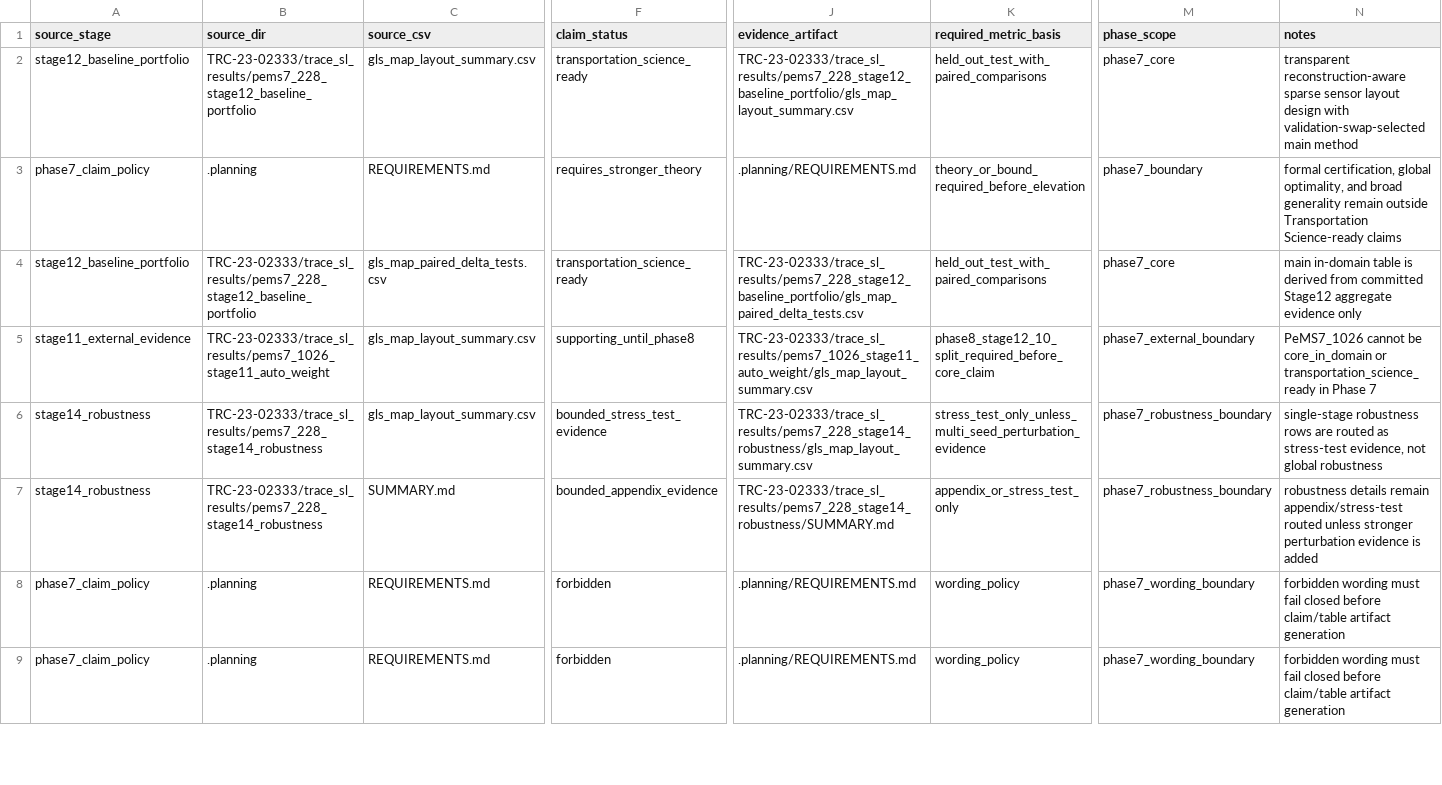
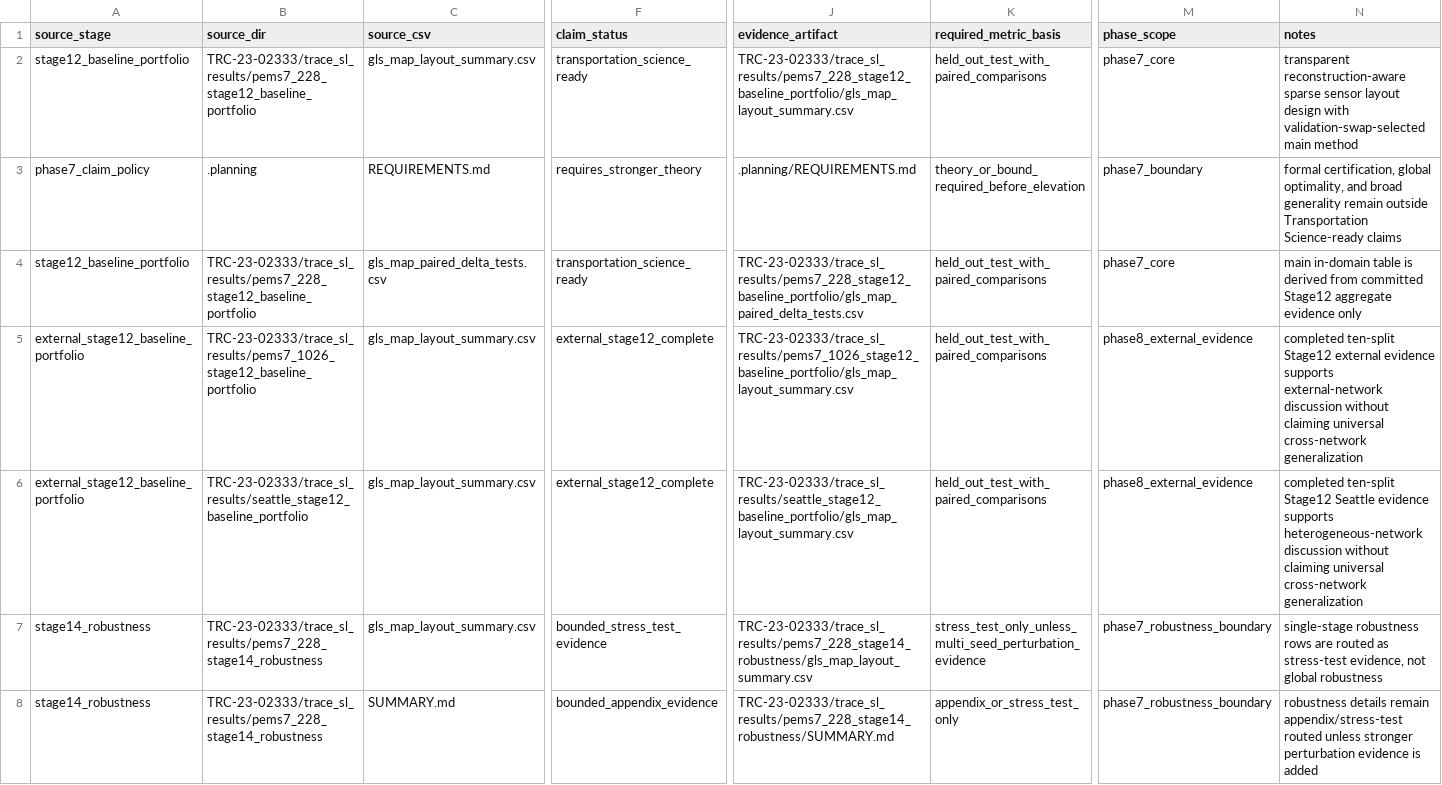
Before and after one commit to Radar-Lei/sensor_opt, a CSV file: TRC-23-02333/trace_sl_results/paper_sources/claim_contract.csv, drawn as a sheet; only a part is shown, gaps mark what is left out; the shorter side is filled out with more unchanged rows; rows hold the shown columns only; the diff names each change by its address in the sheet, - before the commit and + after, or states it on an @@ line.

Commit message:
Align TR-B narrative with Stage12 evidence

```diff
--- a/TRC-23-02333/trace_sl_results/paper_sources/claim_contract.csv
+++ b/TRC-23-02333/trace_sl_results/paper_sources/claim_contract.csv
-A5 (source_stage): stage11_external_evidence
+A5 (source_stage): external_stage12_baseline_portfolio
-B5 (source_dir): TRC-23-02333/trace_sl_results/pems7_1026_stage11_auto_weight
+B5 (source_dir): TRC-23-02333/trace_sl_results/pems7_1026_stage12_baseline_portfolio
-F5 (claim_status): supporting_until_phase8
+F5 (claim_status): external_stage12_complete
-J5 (evidence_artifact): TRC-23-02333/trace_sl_results/pems7_1026_stage11_auto_weight/gls_map_layout_summary.csv
+J5 (evidence_artifact): TRC-23-02333/trace_sl_results/pems7_1026_stage12_baseline_portfolio/gls_map_layout_summary.csv
-K5 (required_metric_basis): phase8_stage12_10_split_required_before_core_claim
+K5 (required_metric_basis): held_out_test_with_paired_comparisons
-M5 (phase_scope): phase7_external_boundary
+M5 (phase_scope): phase8_external_evidence
-N5 (notes): PeMS7_1026 cannot be core_in_domain or transportation_science_ready in Phase 7
+N5 (notes): completed ten-split Stage12 external evidence supports external-network discussion without claiming universal cross-network generalization
+row 6: external_stage12_baseline_portfolio | TRC-23-02333/trace_sl_results/seattle_stage12_baseline_portfolio | gls_map_layout_summary.csv | external_stage12_complete | TRC-23-02333/trace_sl_results/seattle_stage12_baseline_portfolio/gls_map_layout_summary.csv | held_out_test_with_paired_comparisons | phase8_external_evidence | completed ten-split Stage12 Seattle evidence supports heterogeneous-network discussion without claiming universal cross-network generalization
```
Also changed, not shown: TRC-23-02333/trace_sl_results/paper_sources/dataset_evidence_classification.csv, 17 other files.
